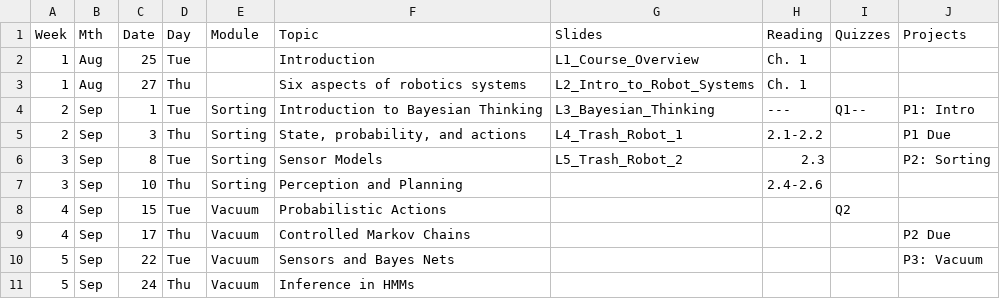
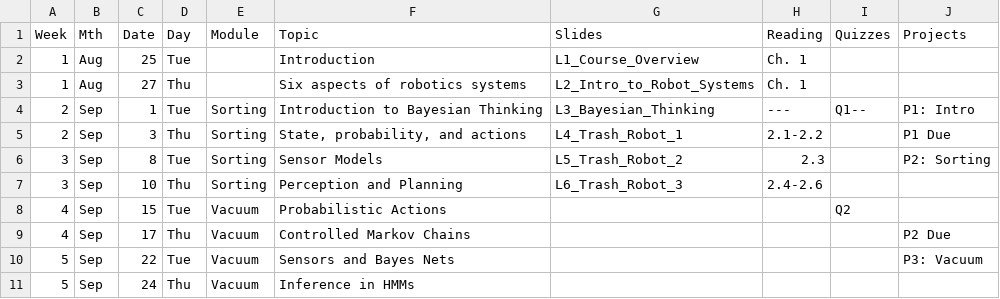
Before and after one commit to dellaert/26F-3630, a CSV file: _data/26F-3630-Schedule.csv, drawn as a sheet; only a part is shown.

Commit message:
Slides L6

```diff
--- a/_data/26F-3630-Schedule.csv
+++ b/_data/26F-3630-Schedule.csv
@@ -6,3 +6,3 @@
 3,Sep,8,Tue,Sorting,Sensor Models,L5_Trash_Robot_2,2.3,,P2: Sorting
-3,Sep,10,Thu,Sorting,Perception and Planning,,2.4-2.6,,
+3,Sep,10,Thu,Sorting,Perception and Planning,L6_Trash_Robot_3,2.4-2.6,,
 4,Sep,15,Tue,Vacuum,Probabilistic Actions,,,Q2,
```
Also changed, not shown: 1 other file.
